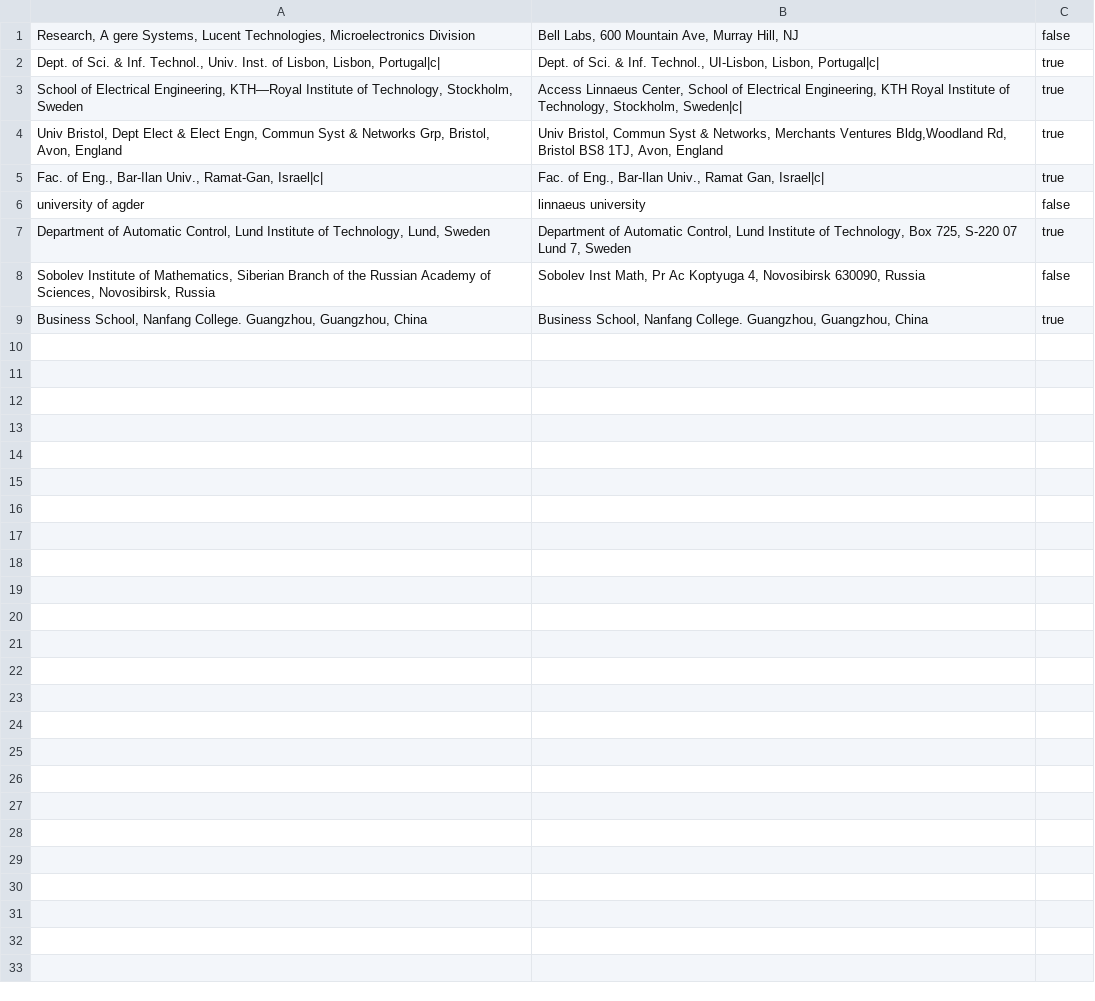
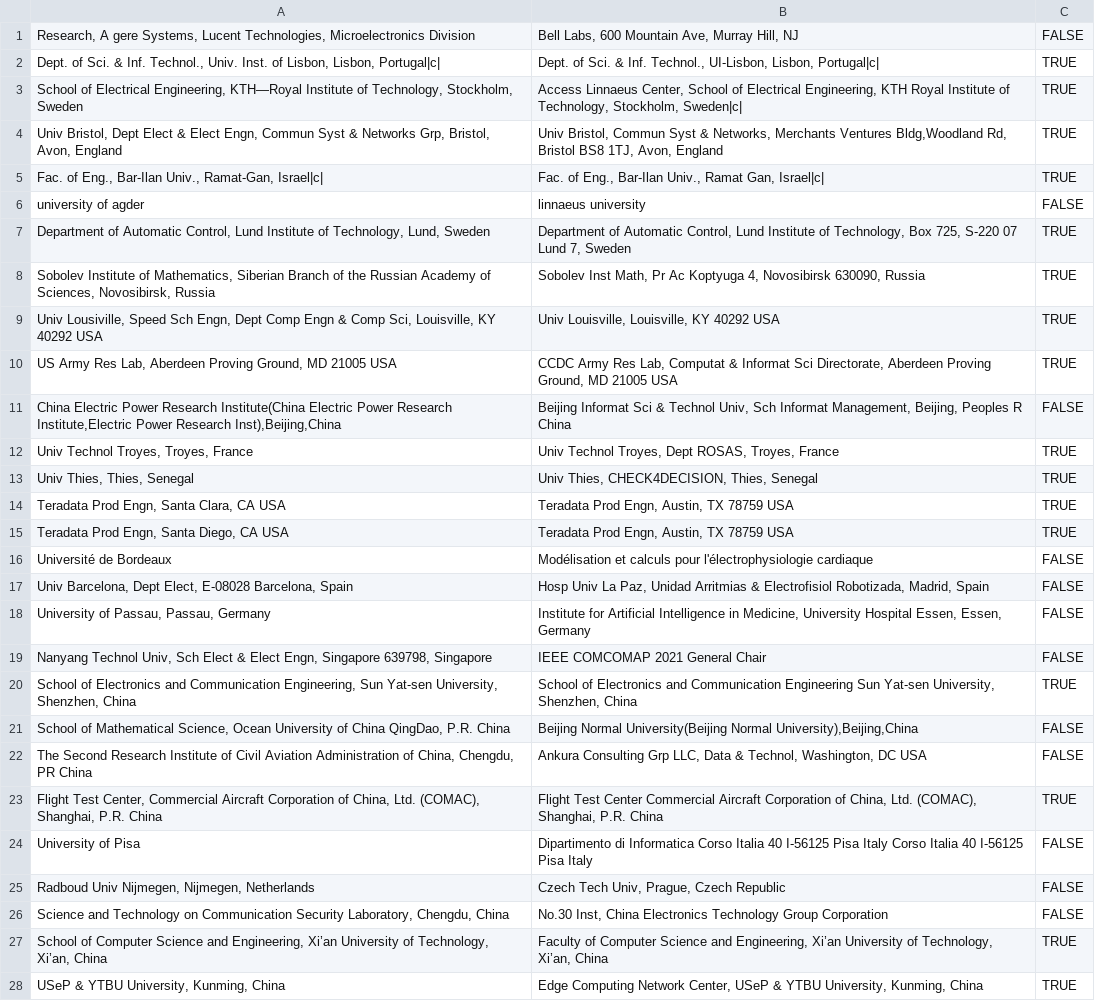
Before and after one commit to Citegraph/citegraph, a TSV file: backend/src/main/resources/org_compare.tsv, drawn as a sheet; only a part is shown; the diff covers the shown part only.

Commit message:
[data] Revise org_compare.tsv manually

```diff
--- a/backend/src/main/resources/org_compare.tsv
+++ b/backend/src/main/resources/org_compare.tsv
@@ -1,9 +1,28 @@
-Research, A gere Systems, Lucent Technologies, Microelectronics Division	Bell Labs, 600 Mountain Ave, Murray Hill, NJ	false
-Dept. of Sci. & Inf. Technol., Univ. Inst. of Lisbon, Lisbon, Portugal|c|	Dept. of Sci. & Inf. Technol., UI-Lisbon, Lisbon, Portugal|c|	true
-School of Electrical Engineering, KTH—Royal Institute of Technology, Stockholm, Sweden	Access Linnaeus Center, School of Electrical Engineering, KTH Royal Institute of Technology, Stockholm, Sweden|c|	true
-Univ Bristol, Dept Elect & Elect Engn, Commun Syst & Networks Grp, Bristol, Avon, England	Univ Bristol, Commun Syst & Networks, Merchants Ventures Bldg,Woodland Rd, Bristol BS8 1TJ, Avon, England	true
-Fac. of Eng., Bar-Ilan Univ., Ramat-Gan, Israel|c|	Fac. of Eng., Bar-Ilan Univ., Ramat Gan, Israel|c|	true
-university of agder	linnaeus university	false
-Department of Automatic Control, Lund Institute of Technology, Lund, Sweden	Department of Automatic Control, Lund Institute of Technology, Box 725, S-220 07 Lund 7, Sweden	true
-Sobolev Institute of Mathematics, Siberian Branch of the Russian Academy of Sciences, Novosibirsk, Russia	Sobolev Inst Math, Pr Ac Koptyuga 4, Novosibirsk 630090, Russia	false
-Business School, Nanfang College. Guangzhou, Guangzhou, China	Business School, Nanfang College. Guangzhou, Guangzhou, China	true
+"Research, A gere Systems, Lucent Technologies, Microelectronics Division"	"Bell Labs, 600 Mountain Ave, Murray Hill, NJ"	FALSE
+"Dept. of Sci. & Inf. Technol., Univ. Inst. of Lisbon, Lisbon, Portugal|c|"	"Dept. of Sci. & Inf. Technol., UI-Lisbon, Lisbon, Portugal|c|"	TRUE
+"School of Electrical Engineering, KTH—Royal Institute of Technology, Stockholm, Sweden"	"Access Linnaeus Center, School of Electrical Engineering, KTH Royal Institute of Technology, Stockholm, Sweden|c|"	TRUE
+"Univ Bristol, Dept Elect & Elect Engn, Commun Syst & Networks Grp, Bristol, Avon, England"	"Univ Bristol, Commun Syst & Networks, Merchants Ventures Bldg,Woodland Rd, Bristol BS8 1TJ, Avon, England"	TRUE
+"Fac. of Eng., Bar-Ilan Univ., Ramat-Gan, Israel|c|"	"Fac. of Eng., Bar-Ilan Univ., Ramat Gan, Israel|c|"	TRUE
+university of agder	linnaeus university	FALSE
+"Department of Automatic Control, Lund Institute of Technology, Lund, Sweden"	"Department of Automatic Control, Lund Institute of Technology, Box 725, S-220 07 Lund 7, Sweden"	TRUE
+"Sobolev Institute of Mathematics, Siberian Branch of the Russian Academy of Sciences, Novosibirsk, Russia"	"Sobolev Inst Math, Pr Ac Koptyuga 4, Novosibirsk 630090, Russia"	TRUE
+"Univ Lousiville, Speed Sch Engn, Dept Comp Engn & Comp Sci, Louisville, KY 40292 USA"	"Univ Louisville, Louisville, KY 40292 USA"	TRUE
+"US Army Res Lab, Aberdeen Proving Ground, MD 21005 USA"	"CCDC Army Res Lab, Computat & Informat Sci Directorate, Aberdeen Proving Ground, MD 21005 USA"	TRUE
+"China Electric Power Research Institute(China Electric Power Research Institute,Electric Power Research Inst),Beijing,China"	"Beijing Informat Sci & Technol Univ, Sch Informat Management, Beijing, Peoples R China"	FALSE
+"Univ Technol Troyes, Troyes, France"	"Univ Technol Troyes, Dept ROSAS, Troyes, France"	TRUE
+"Univ Thies, Thies, Senegal"	"Univ Thies, CHECK4DECISION, Thies, Senegal"	TRUE
+"Teradata Prod Engn, Santa Clara, CA USA"	"Teradata Prod Engn, Austin, TX 78759 USA"	TRUE
+"Teradata Prod Engn, Santa Diego, CA USA"	"Teradata Prod Engn, Austin, TX 78759 USA"	TRUE
+Université de Bordeaux	Modélisation et calculs pour l'électrophysiologie cardiaque	FALSE
+"Univ Barcelona, Dept Elect, E-08028 Barcelona, Spain"	"Hosp Univ La Paz, Unidad Arritmias & Electrofisiol Robotizada, Madrid, Spain"	FALSE
+"University of Passau, Passau, Germany"	"Institute for Artificial Intelligence in Medicine, University Hospital Essen, Essen, Germany"	FALSE
+"Nanyang Technol Univ, Sch Elect & Elect Engn, Singapore 639798, Singapore"	IEEE COMCOMAP 2021 General Chair	FALSE
+"School of Electronics and Communication Engineering, Sun Yat-sen University, Shenzhen, China"	"School of Electronics and Communication Engineering Sun Yat-sen University, Shenzhen, China"	TRUE
+"School of Mathematical Science, Ocean University of China QingDao, P.R. China"	"Beijing Normal University(Beijing Normal University),Beijing,China"	FALSE
+"The Second Research Institute of Civil Aviation Administration of China, Chengdu, PR China"	"Ankura Consulting Grp LLC, Data & Technol, Washington, DC USA"	FALSE
+"Flight Test Center, Commercial Aircraft Corporation of China, Ltd. (COMAC), Shanghai, P.R. China"	"Flight Test Center Commercial Aircraft Corporation of China, Ltd. (COMAC), Shanghai, P.R. China"	TRUE
+University of Pisa	Dipartimento di Informatica Corso Italia 40 I-56125 Pisa Italy Corso Italia 40 I-56125 Pisa Italy	FALSE
+"Radboud Univ Nijmegen, Nijmegen, Netherlands"	"Czech Tech Univ, Prague, Czech Republic"	FALSE
+"Science and Technology on Communication Security Laboratory, Chengdu, China"	"No.30 Inst, China Electronics Technology Group Corporation"	FALSE
+"School of Computer Science and Engineering, Xi’an University of Technology, Xi’an, China"	"Faculty of Computer Science and Engineering, Xi’an University of Technology, Xi’an, China"	TRUE
+"USeP & YTBU University, Kunming, China"	"Edge Computing Network Center, USeP & YTBU University, Kunming, China"	TRUE
```
Also changed, not shown: 9 added rows elsewhere in this file.
